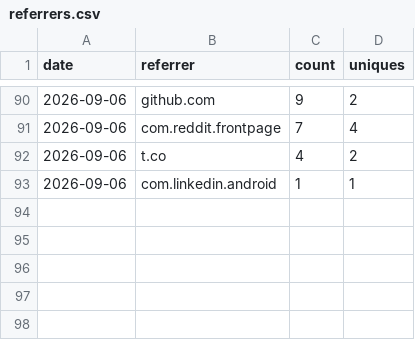
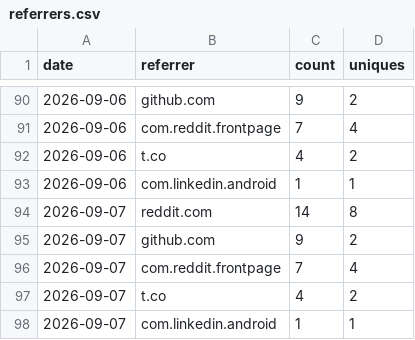
Before and after one commit to rautaditya2606/Shardflow, a CSV file: .github/traffic_data/referrers.csv, drawn as a sheet; only a part is shown, gaps mark what is left out; the diff names each change by its address in the sheet, - before the commit and + after, or states it on an @@ line.

```diff
--- a/.github/traffic_data/referrers.csv
+++ b/.github/traffic_data/referrers.csv
+row 94: 2026-09-07 | reddit.com | 14 | 8
+row 95: 2026-09-07 | github.com | 9 | 2
+row 96: 2026-09-07 | com.reddit.frontpage | 7 | 4
+row 97: 2026-09-07 | t.co | 4 | 2
+row 98: 2026-09-07 | com.linkedin.android | 1 | 1
```
Also changed, not shown: .github/traffic_data/clones.csv, .github/traffic_data/popular_paths.csv, 2 other files.
